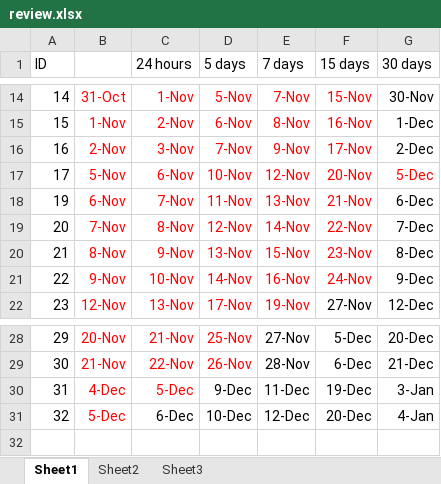
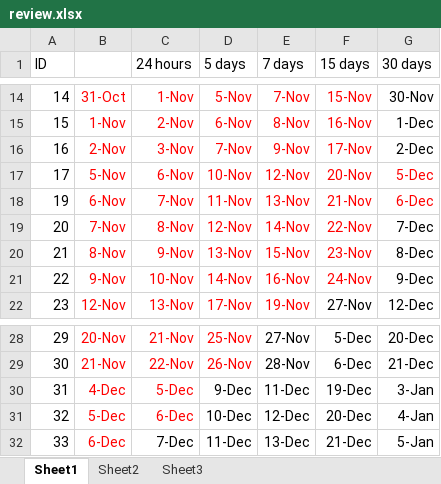
Before and after one commit to samguns/leetcode, an Excel workbook: review.xlsx, sheet Sheet1, drawn as a sheet; only a part is shown, gaps mark what is left out; values as stored, in another font and other column widths than the file's, no borders; conditional formats not drawn; the diff names each change by its address in the sheet, - before the commit and + after, or states it on an @@ line.

```diff
--- a/review.xlsx (sheet Sheet1)
+++ b/review.xlsx (sheet Sheet1)
-G18 text colour: black
+G18 text colour: #FF0000
-C31 text colour: black
+C31 text colour: #FF0000
+row 32: 33 | 6-Dec | 7-Dec | 11-Dec | 13-Dec | 21-Dec | 5-Jan
```
Also changed, not shown: 6 other files.
